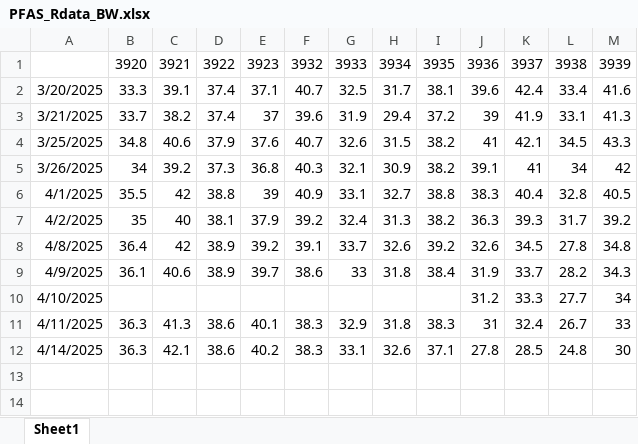
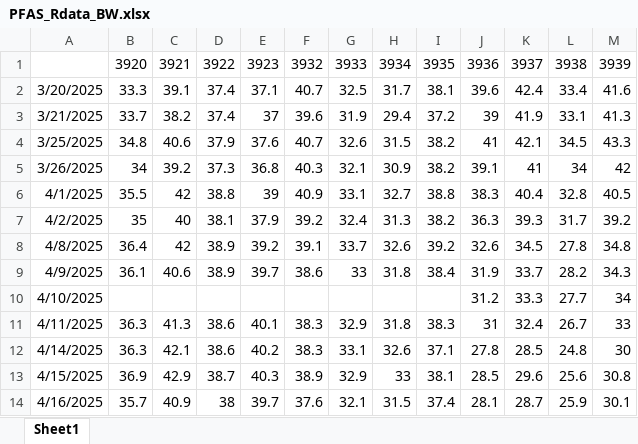
Before and after one commit to usckrc/PFAS_met_cage, an Excel workbook: VQC R work/Data Sheets/PFAS_Rdata_BW.xlsx, sheet Sheet1, drawn as a sheet; values as stored, in another font and other column widths than the file's, no borders; the diff names each change by its address in the sheet, - before the commit and + after, or states it on an @@ line.

```diff
--- a/VQC R work/Data Sheets/PFAS_Rdata_BW.xlsx (sheet Sheet1)
+++ b/VQC R work/Data Sheets/PFAS_Rdata_BW.xlsx (sheet Sheet1)
+row 13: 4/15/2025 | 36.9 | 42.9 | 38.7 | 40.3 | 38.9 | 32.9 | 33 | 38.1 | 28.5 | 29.6 | 25.6 | 30.8
+row 14: 4/16/2025 | 35.7 | 40.9 | 38 | 39.7 | 37.6 | 32.1 | 31.5 | 37.4 | 28.1 | 28.7 | 25.9 | 30.1
```
Also changed, not shown: VQC R work/Data Sheets/PFAS_Rdata_Food.xlsx, VQC R work/Data Sheets/PFAS_Rdata_UrineVolume.xlsx, 1 other file.
